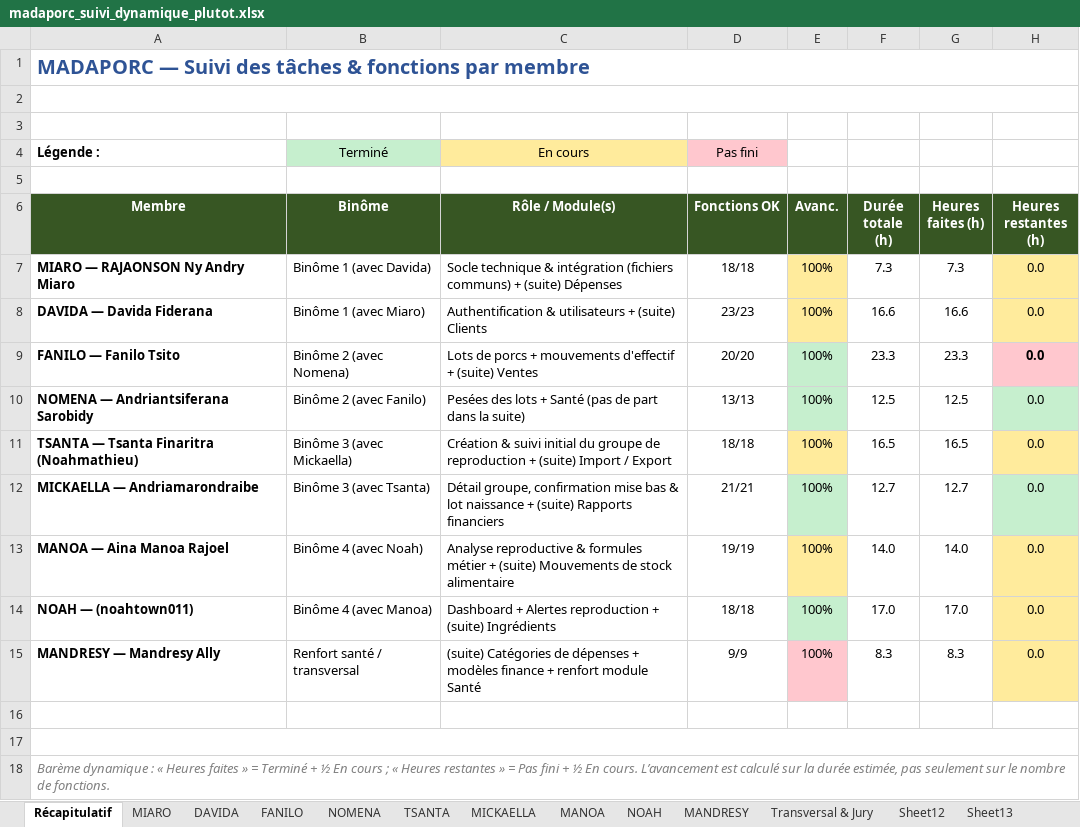
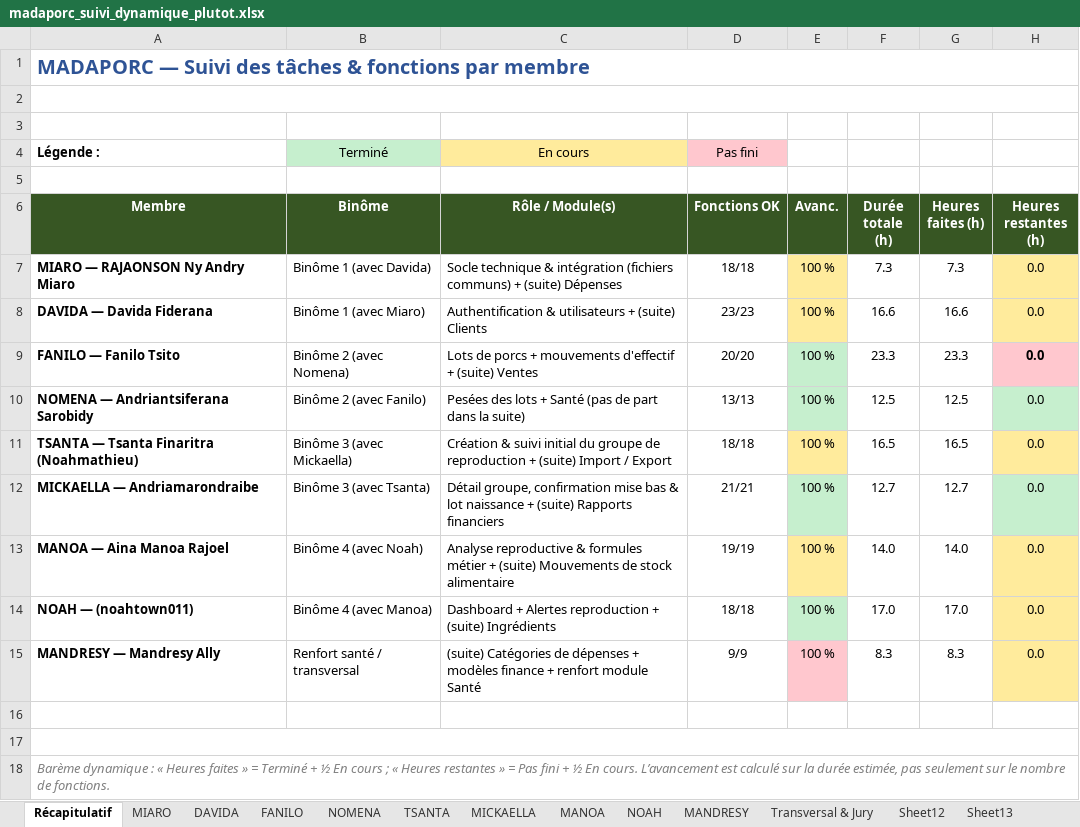
Before and after one commit to mickaellaandriamarondraibe-bit/MADAPORCS, an Excel workbook: madaporc_suivi_dynamique_plutot.xlsx, sheet Récapitulatif, drawn as a sheet; values as stored, in another font and other column widths than the file's, no borders; conditional formats not drawn; the diff names each change by its address in the sheet, - before the commit and + after, or states it on an @@ line.

```diff
--- a/madaporc_suivi_dynamique_plutot.xlsx (sheet Récapitulatif)
+++ b/madaporc_suivi_dynamique_plutot.xlsx (sheet Récapitulatif)
-E7:E15 (Avanc.): 100%
+E7:E15 (Avanc.): 100 %
```
Also changed, not shown: sheet Sheet13, formulas that keep their value, 20 other files.
